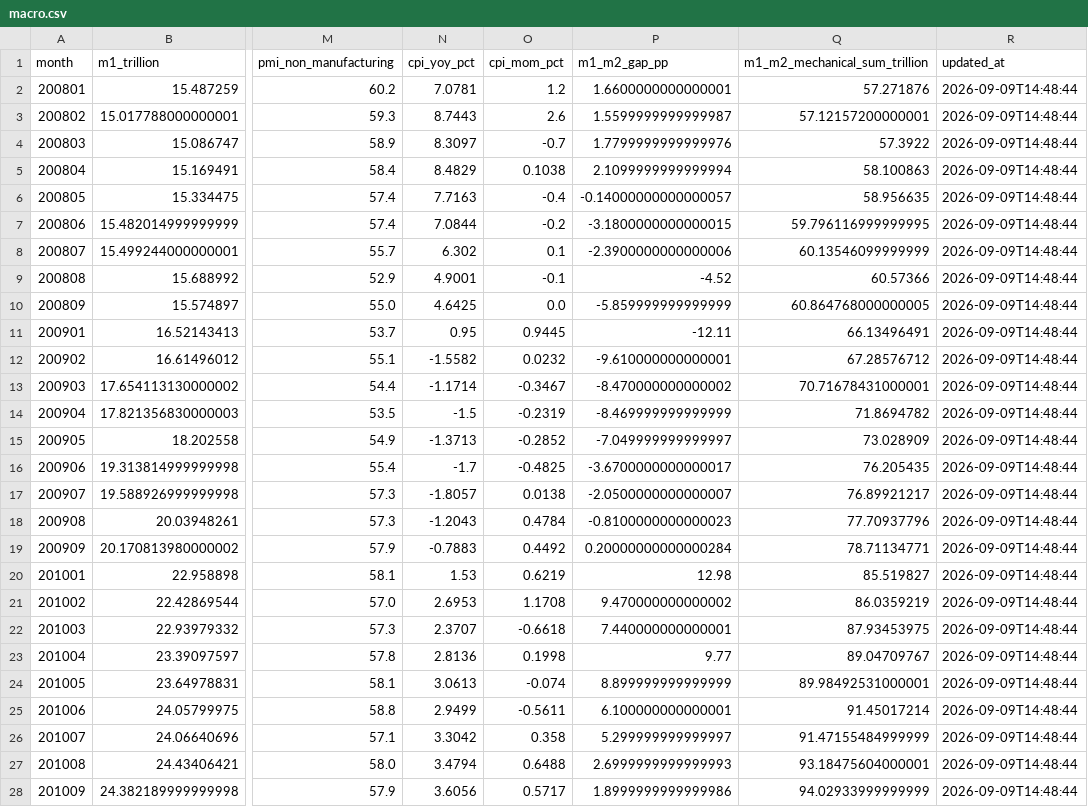
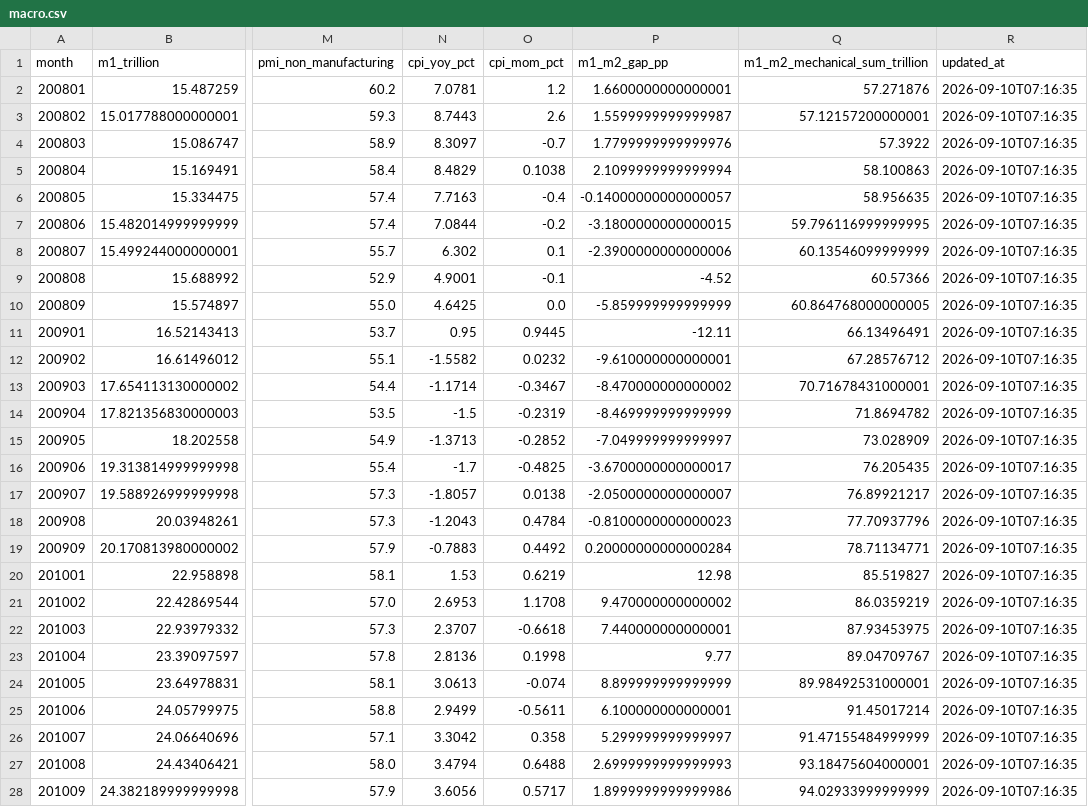
Before and after one commit to littlepeachh/macroscope-dashboard-v6, a CSV file: data/macro.csv, drawn as a sheet; only a part is shown, gaps mark what is left out; the diff covers the shown part only; the diff names each change by its address in the sheet, - before the commit and + after, or states it on an @@ line.

```diff
--- a/data/macro.csv
+++ b/data/macro.csv
-R2:R28 (updated_at): 2026-09-09T14:48:44
+R2:R28 (updated_at): 2026-09-10T07:16:35
```
Also changed, not shown: 143 edited cells elsewhere in this file, data/liquidity.csv, 3 other files.
